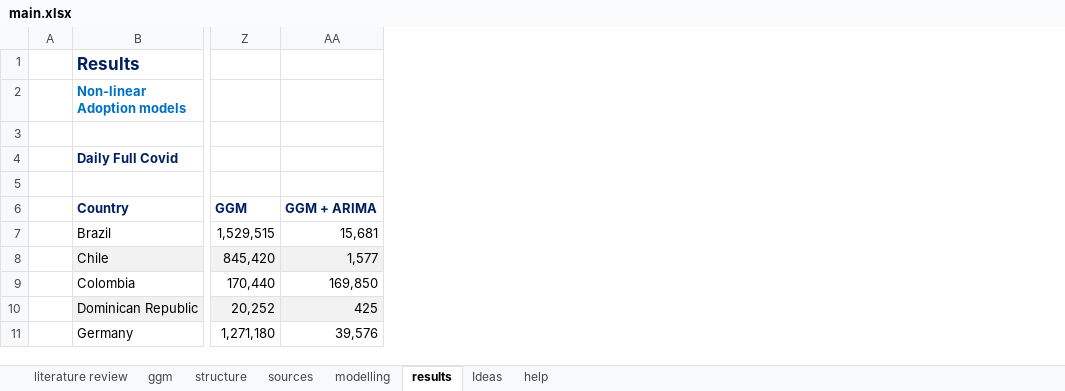
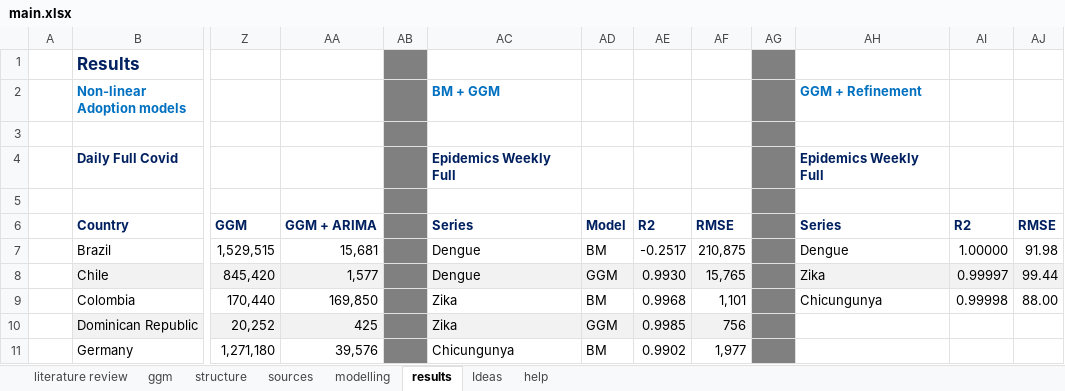
Before and after one commit to danielgvb/pandemic_modelling, an Excel workbook: administrative/main.xlsx, sheet results, drawn as a sheet; only a part is shown, gaps mark what is left out; values as stored, in another font and other column widths than the file's, no borders; conditional formats not drawn; the diff names each change by its address in the sheet, - before the commit and + after, or states it on an @@ line.

Commit message:
modelling-non-linear-epidemics
Bass Model and GGM for epidemics

```diff
--- a/administrative/main.xlsx (sheet results)
+++ b/administrative/main.xlsx (sheet results)
+column AB, empty
+column AC (BM + GGM), rows 4-11: Epidemics Weekly Full |  | Series | Dengue | Dengue | Zika | Zika | Chicungunya
+column AD, rows 6-11: Model | BM | GGM | BM | GGM | BM
+column AE, rows 6-11: R2 | -0.2517 | 0.9930 | 0.9968 | 0.9985 | 0.9902
+column AF, rows 6-11: RMSE | 210,875 | 15,765 | 1,101 | 756 | 1,977
+column AG, empty
+column AH (GGM + Refinement), rows 4-9: Epidemics Weekly Full |  | Series | Dengue | Zika | Chicungunya
+column AI, rows 6-9: R2 | 1.00000 | 0.99997 | 0.99998
+column AJ, rows 6-9: RMSE | 91.98 | 99.44 | 88.00
```
Also changed, not shown: 13 other files.
